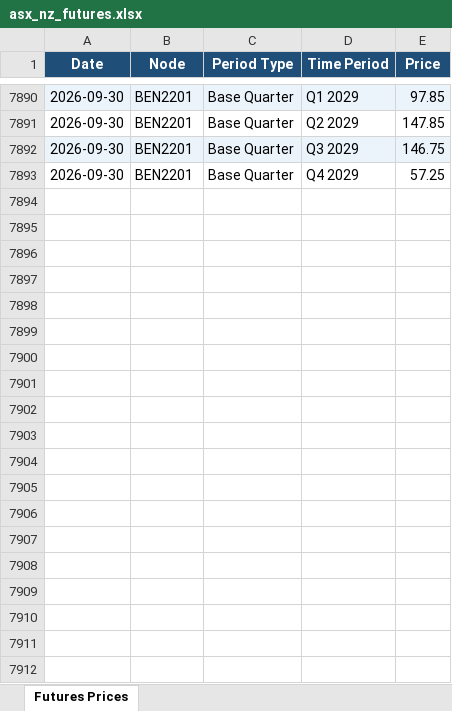
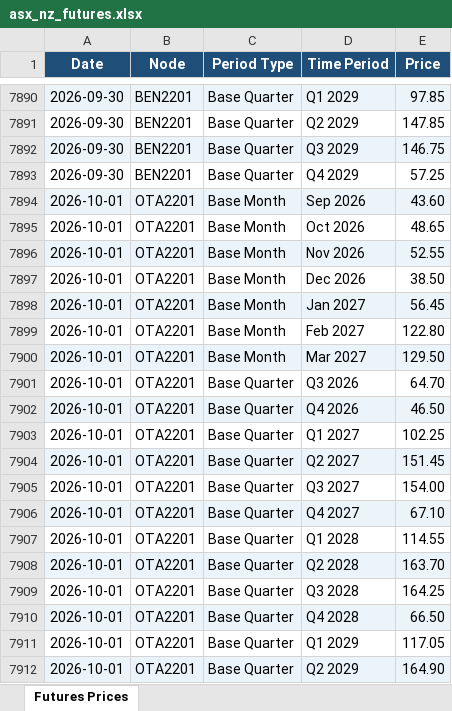
Before and after one commit to fraserstrategicsolutions/asx-nz-futures, an Excel workbook: asx_nz_futures.xlsx, sheet Futures Prices, drawn as a sheet; only a part is shown, gaps mark what is left out; values as stored, in another font and other column widths than the file's, no borders; the diff covers the shown part only; the diff names each change by its address in the sheet, - before the commit and + after, or states it on an @@ line.

```diff
--- a/asx_nz_futures.xlsx (sheet Futures Prices)
+++ b/asx_nz_futures.xlsx (sheet Futures Prices)
+row 7894: 2026-10-01 | OTA2201 | Base Month | Sep 2026 | 43.60
+row 7895: 2026-10-01 | OTA2201 | Base Month | Oct 2026 | 48.65
+row 7896: 2026-10-01 | OTA2201 | Base Month | Nov 2026 | 52.55
+row 7897: 2026-10-01 | OTA2201 | Base Month | Dec 2026 | 38.50
+row 7898: 2026-10-01 | OTA2201 | Base Month | Jan 2027 | 56.45
+row 7899: 2026-10-01 | OTA2201 | Base Month | Feb 2027 | 122.80
+row 7900: 2026-10-01 | OTA2201 | Base Month | Mar 2027 | 129.50
+row 7901: 2026-10-01 | OTA2201 | Base Quarter | Q3 2026 | 64.70
+row 7902: 2026-10-01 | OTA2201 | Base Quarter | Q4 2026 | 46.50
+row 7903: 2026-10-01 | OTA2201 | Base Quarter | Q1 2027 | 102.25
+row 7904: 2026-10-01 | OTA2201 | Base Quarter | Q2 2027 | 151.45
+row 7905: 2026-10-01 | OTA2201 | Base Quarter | Q3 2027 | 154.00
+row 7906: 2026-10-01 | OTA2201 | Base Quarter | Q4 2027 | 67.10
+row 7907: 2026-10-01 | OTA2201 | Base Quarter | Q1 2028 | 114.55
+row 7908: 2026-10-01 | OTA2201 | Base Quarter | Q2 2028 | 163.70
+row 7909: 2026-10-01 | OTA2201 | Base Quarter | Q3 2028 | 164.25
+row 7910: 2026-10-01 | OTA2201 | Base Quarter | Q4 2028 | 66.50
+row 7911: 2026-10-01 | OTA2201 | Base Quarter | Q1 2029 | 117.05
+row 7912: 2026-10-01 | OTA2201 | Base Quarter | Q2 2029 | 164.90
```
Also changed, not shown: 23 added rows elsewhere in this sheet.
